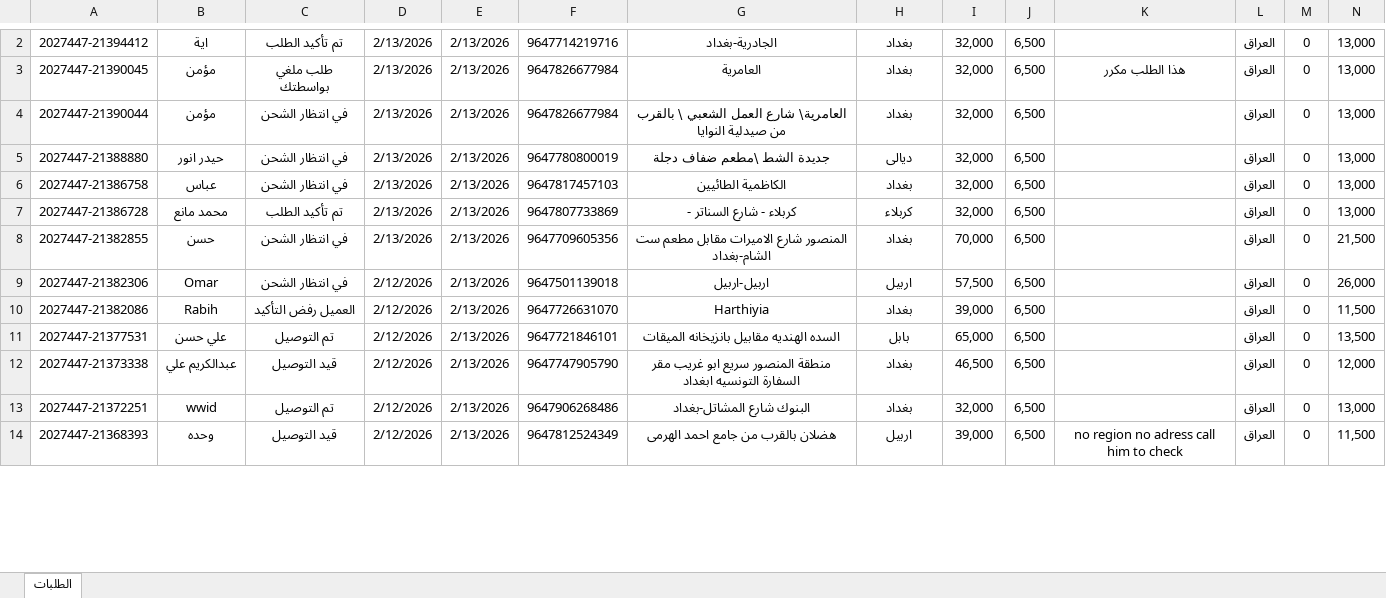
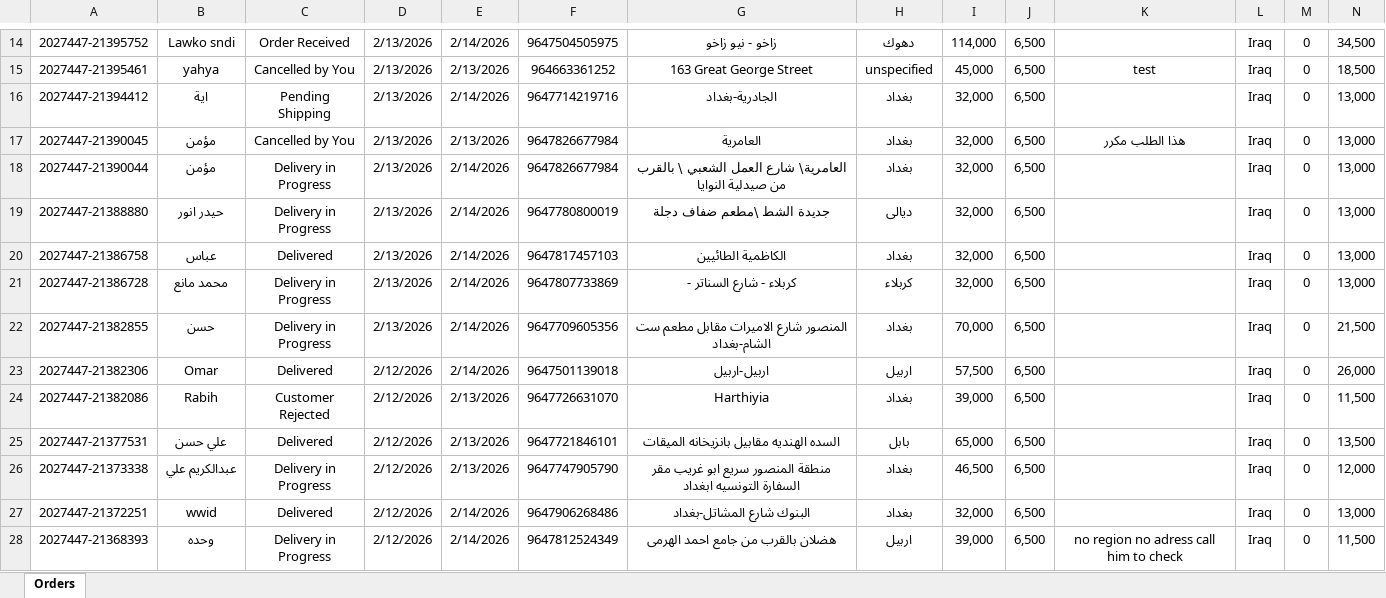
Before and after one commit to Yahya-Regragui/ecomweb, an Excel workbook: data/latest_daily_orders.xlsx, sheet Orders, drawn as a sheet; only a part is shown, gaps mark what is left out; values as stored, in another font and other column widths than the file's, no borders; addresses are those after the commit; rows hold the shown columns only; the diff covers the shown part only; the diff names each change by its address in the sheet, - before the commit and + after, or states it on an @@ line.

Commit message:
Update latest Daily Orders XLSX (2026-02-14 18:37:19)

```diff
--- a/data/latest_daily_orders.xlsx (sheet Orders)
+++ b/data/latest_daily_orders.xlsx (sheet Orders)
-sheet tab: الطلبات
+sheet tab: Orders
+row 14: 2027447-21395752 | Lawko sndi | Order Received | 2/13/2026 | 2/14/2026 | 9647504505975 | زاخو - نيو زاخو | دهوك | 114,000 | 6,500 |  | Iraq | 0 | 34,500
+row 15: 2027447-21395461 | yahya | Cancelled by You | 2/13/2026 | 2/13/2026 | 964663361252 | 163 Great George Street | unspecified | 45,000 | 6,500 | test | Iraq | 0 | 18,500
-C16: تم تأكيد الطلب
+C16: Pending Shipping
-E16: 2/13/2026
+E16: 2/14/2026
-L16:L28: العراق
+L16:L28: Iraq
-C17: طلب ملغي بواسطتك
+C17: Cancelled by You
-C18:C19: في انتظار الشحن
+C18:C19: Delivery in Progress
-E18:E23: 2/13/2026
+E18:E23: 2/14/2026
-C20: في انتظار الشحن
+C20: Delivered
-C21: تم تأكيد الطلب
+C21: Delivery in Progress
-C22: في انتظار الشحن
+C22: Delivery in Progress
-C23: في انتظار الشحن
+C23: Delivered
-C24: العميل رفض التأكيد
+C24: Customer Rejected
-C25: تم التوصيل
+C25: Delivered
-C26: قيد التوصيل
+C26: Delivery in Progress
-C27: تم التوصيل
+C27: Delivered
-E27:E28: 2/13/2026
+E27:E28: 2/14/2026
-C28: قيد التوصيل
+C28: Delivery in Progress
```
Also changed, not shown: 13 added rows, 1 removed row and 215 edited cells elsewhere in this sheet.
